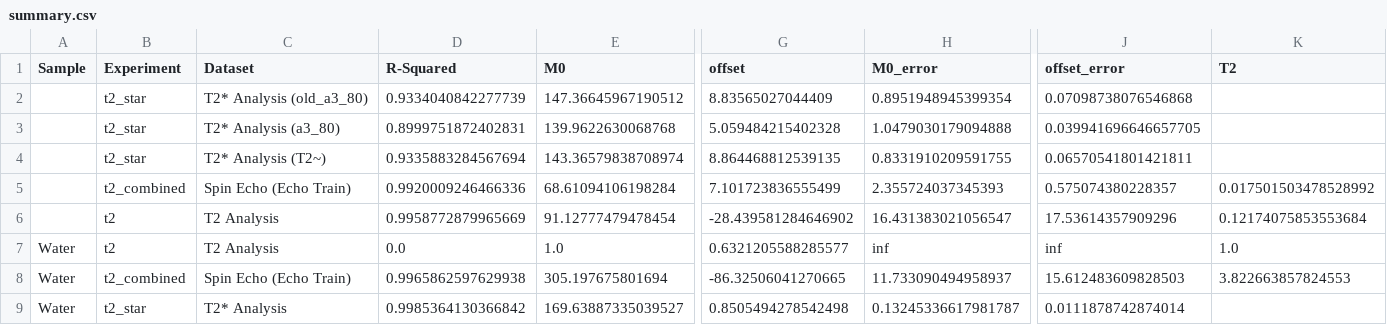
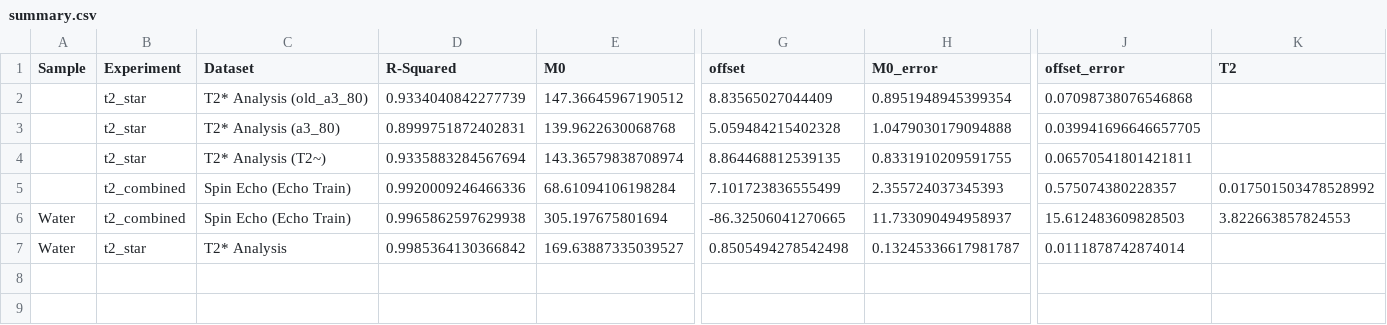
Before and after one commit to shoham-b/NMR, a CSV file: output/3.2/summary.csv, drawn as a sheet; only a part is shown, gaps mark what is left out; rows hold the shown columns only; the diff names each change by its address in the sheet, - before the commit and + after, or states it on an @@ line.

```diff
--- a/output/3.2/summary.csv
+++ b/output/3.2/summary.csv
-row 6:  | t2 | T2 Analysis | 0.9958772879965669 | 91.12777479478454 | -28.439581284646902 | 16.431383021056547 | 17.53614357909296 | 0.12174075853553684
-row 7: Water | t2 | T2 Analysis | 0.0 | 1.0 | 0.6321205588285577 | inf | inf | 1.0
```
Also changed, not shown: 11 other files.
